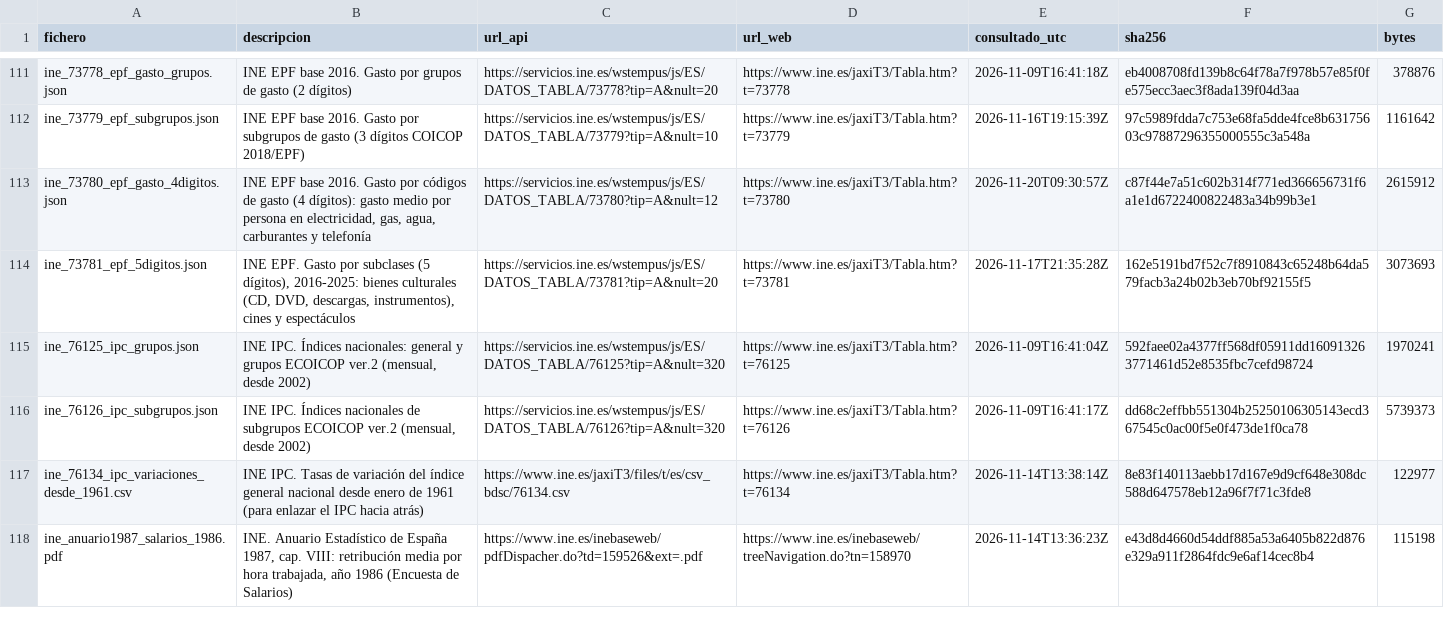
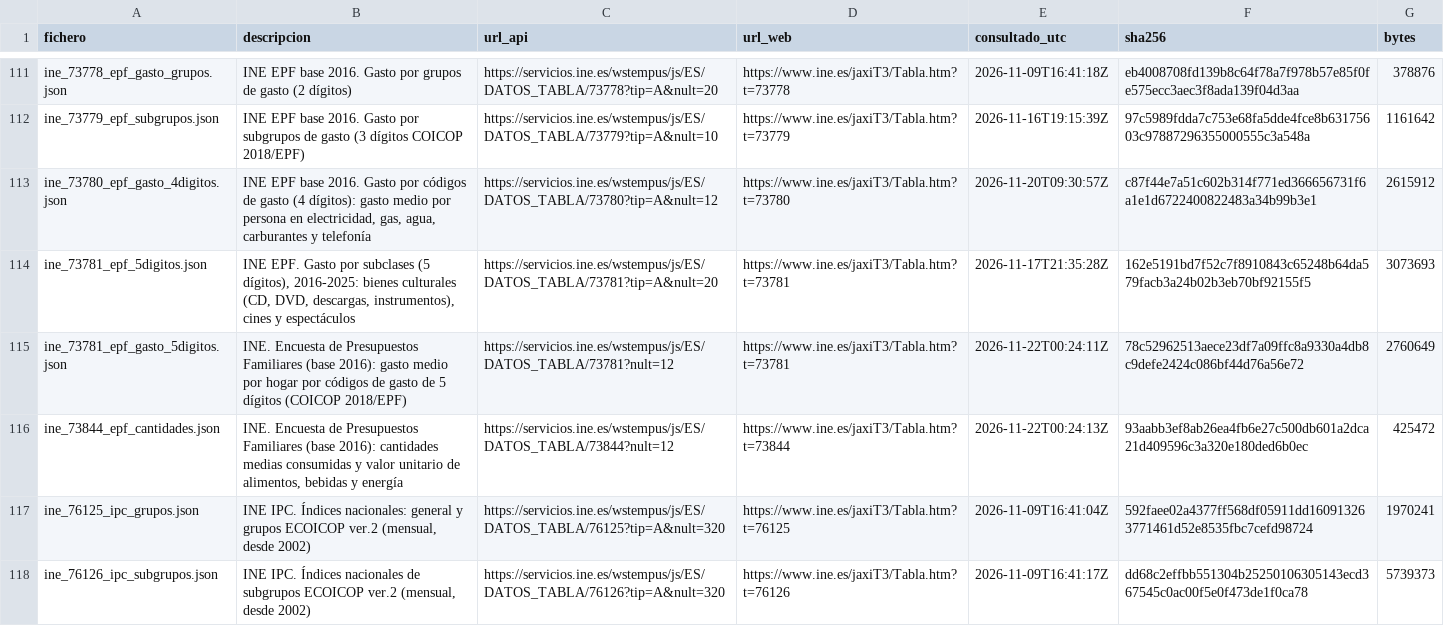
Before and after one commit to brunomarcial-eng/VideosEspa-a, a CSV file: data/raw/MANIFEST.csv, drawn as a sheet; only a part is shown, gaps mark what is left out; the shorter side is filled out with more unchanged rows.

```diff
--- a/data/raw/MANIFEST.csv
+++ b/data/raw/MANIFEST.csv
@@ -114,2 +114,4 @@ ine_73780_epf_gasto_4digitos.json,"INE EPF base 2016. Gasto por códigos de gast
 ine_73781_epf_5digitos.json,"INE EPF. Gasto por subclases (5 dígitos), 2016-2025: bienes culturales (CD, DVD, descargas, instrumentos), cines y espectáculos",https://servicios.ine.es/wstempus/js/ES/DATOS_TABLA/73781?tip=A&nult=20,https://www.ine.es/jaxiT3/Tabla.htm?t=73781,2026-11-17T21:35:28Z,162e5191bd7f52c7f8910843c65248b64da579facb3a24b02b3eb70bf92155f5,3073693
+ine_73781_epf_gasto_5digitos.json,INE. Encuesta de Presupuestos Familiares (base 2016): gasto medio por hogar por códigos de gasto de 5 dígitos (COICOP 2018/EPF),https://servicios.ine.es/wstempus/js/ES/DATOS_TABLA/73781?nult=12,https://www.ine.es/jaxiT3/Tabla.htm?t=73781,2026-11-22T00:24:11Z,78c52962513aece23df7a09ffc8a9330a4db8c9defe2424c086bf44d76a56e72,2760649
+ine_73844_epf_cantidades.json,"INE. Encuesta de Presupuestos Familiares (base 2016): cantidades medias consumidas y valor unitario de alimentos, bebidas y energía",https://servicios.ine.es/wstempus/js/ES/DATOS_TABLA/73844?nult=12,https://www.ine.es/jaxiT3/Tabla.htm?t=73844,2026-11-22T00:24:13Z,93aabb3ef8ab26ea4fb6e27c500db601a2dca21d409596c3a320e180ded6b0ec,425472
 ine_76125_ipc_grupos.json,"INE IPC. Índices nacionales: general y grupos ECOICOP ver.2 (mensual, desde 2002)",https://servicios.ine.es/wstempus/js/ES/DATOS_TABLA/76125?tip=A&nult=320,https://www.ine.es/jaxiT3/Tabla.htm?t=76125,2026-11-09T16:41:04Z,592faee02a4377ff568df05911dd160913263771461d52e8535fbc7cefd98724,1970241
```
Also changed, not shown: 18 other files.
